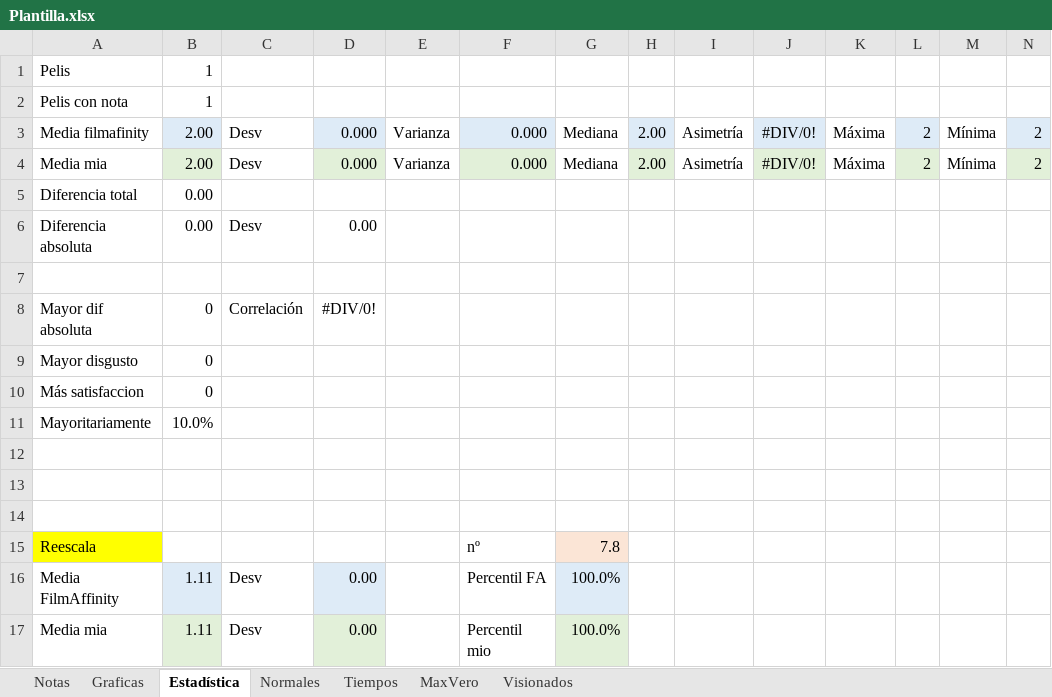
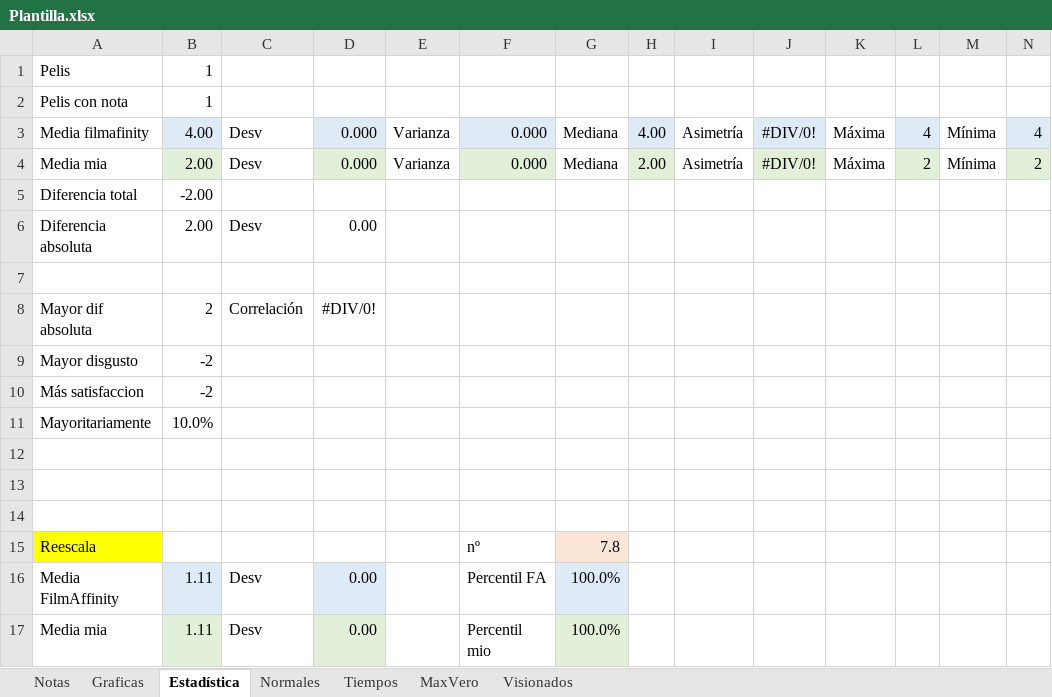
Before and after one commit to JorgeTC/Pelecolas, an Excel workbook: res/Readdata/Plantilla.xlsx, sheet Estadística, drawn as a sheet; values as stored, in another font and other column widths than the file's, no borders; the diff names each change by its address in the sheet, - before the commit and + after, or states it on an @@ line.

```diff
--- a/res/Readdata/Plantilla.xlsx (sheet Estadística)
+++ b/res/Readdata/Plantilla.xlsx (sheet Estadística)
-B3: 2.00
+B3: 4.00
-H3: 2.00
+H3: 4.00
-L3: 2
+L3: 4
-N3: 2
+N3: 4
-B5: 0.00
+B5: -2.00
-B6: 0.00
+B6: 2.00
-B8: 0
+B8: 2
-B9:B10: 0
+B9:B10: -2
```
Also changed, not shown: sheet Notas, sheet MaxVero, sheet Normales, formulas that keep their value, charts or pictures.
